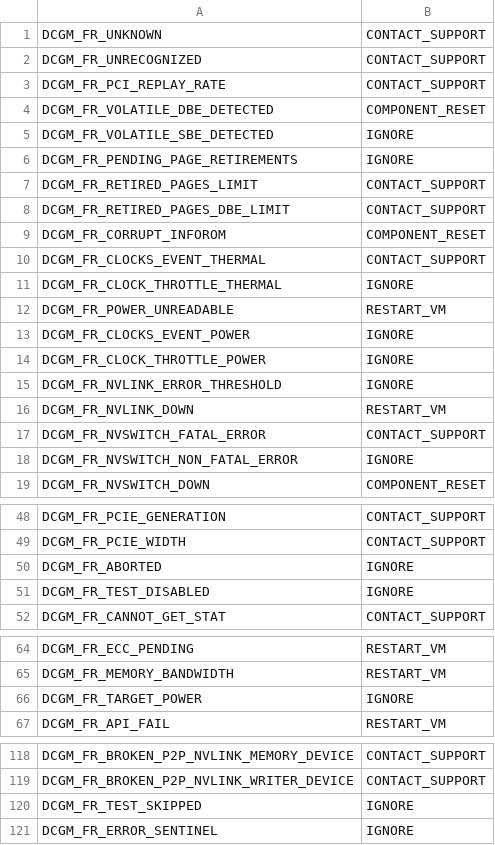
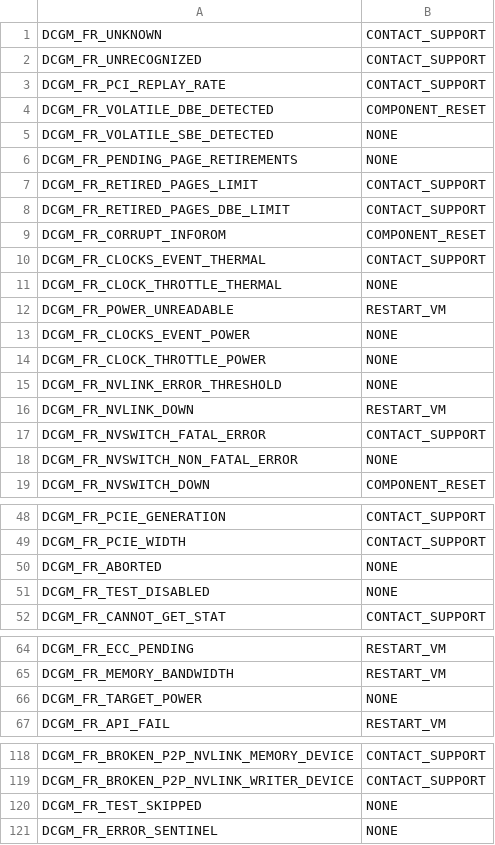
Before and after one commit to rupalis-nv/NVSentinel, a CSV file: distros/kubernetes/nvsentinel/charts/gpu-health-monitor/files/dcgmerrorsmapping.csv, drawn as a sheet; only a part is shown, gaps mark what is left out; the diff covers the shown part only.

Commit message:
fix: `IGNORE` is not available in the data-model, it should be `NONE` (#474)

```diff
--- a/distros/kubernetes/nvsentinel/charts/gpu-health-monitor/files/dcgmerrorsmapping.csv
+++ b/distros/kubernetes/nvsentinel/charts/gpu-health-monitor/files/dcgmerrorsmapping.csv
@@ -4,4 +4,4 @@ DCGM_FR_PCI_REPLAY_RATE,CONTACT_SUPPORT
 DCGM_FR_VOLATILE_DBE_DETECTED,COMPONENT_RESET
-DCGM_FR_VOLATILE_SBE_DETECTED,IGNORE
-DCGM_FR_PENDING_PAGE_RETIREMENTS,IGNORE
+DCGM_FR_VOLATILE_SBE_DETECTED,NONE
+DCGM_FR_PENDING_PAGE_RETIREMENTS,NONE
 DCGM_FR_RETIRED_PAGES_LIMIT,CONTACT_SUPPORT
@@ -10,10 +10,10 @@ DCGM_FR_CORRUPT_INFOROM,COMPONENT_RESET
 DCGM_FR_CLOCKS_EVENT_THERMAL,CONTACT_SUPPORT
-DCGM_FR_CLOCK_THROTTLE_THERMAL,IGNORE
+DCGM_FR_CLOCK_THROTTLE_THERMAL,NONE
 DCGM_FR_POWER_UNREADABLE,RESTART_VM
-DCGM_FR_CLOCKS_EVENT_POWER,IGNORE
-DCGM_FR_CLOCK_THROTTLE_POWER,IGNORE
-DCGM_FR_NVLINK_ERROR_THRESHOLD,IGNORE
+DCGM_FR_CLOCKS_EVENT_POWER,NONE
+DCGM_FR_CLOCK_THROTTLE_POWER,NONE
+DCGM_FR_NVLINK_ERROR_THRESHOLD,NONE
 DCGM_FR_NVLINK_DOWN,RESTART_VM
 DCGM_FR_NVSWITCH_FATAL_ERROR,CONTACT_SUPPORT
-DCGM_FR_NVSWITCH_NON_FATAL_ERROR,IGNORE
+DCGM_FR_NVSWITCH_NON_FATAL_ERROR,NONE
 DCGM_FR_NVSWITCH_DOWN,COMPONENT_RESET
@@ -49,4 +49,4 @@ DCGM_FR_PCIE_GENERATION,CONTACT_SUPPORT
 DCGM_FR_PCIE_WIDTH,CONTACT_SUPPORT
-DCGM_FR_ABORTED,IGNORE
-DCGM_FR_TEST_DISABLED,IGNORE
+DCGM_FR_ABORTED,NONE
+DCGM_FR_TEST_DISABLED,NONE
 DCGM_FR_CANNOT_GET_STAT,CONTACT_SUPPORT
@@ -65,3 +65,3 @@ DCGM_FR_ECC_PENDING,RESTART_VM
 DCGM_FR_MEMORY_BANDWIDTH,RESTART_VM
-DCGM_FR_TARGET_POWER,IGNORE
+DCGM_FR_TARGET_POWER,NONE
 DCGM_FR_API_FAIL,RESTART_VM
@@ -119,3 +119,3 @@ DCGM_FR_BROKEN_P2P_NVLINK_MEMORY_DEVICE,CONTACT_SUPPORT
 DCGM_FR_BROKEN_P2P_NVLINK_WRITER_DEVICE,CONTACT_SUPPORT
-DCGM_FR_TEST_SKIPPED,IGNORE
-DCGM_FR_ERROR_SENTINEL,IGNORE
+DCGM_FR_TEST_SKIPPED,NONE
+DCGM_FR_ERROR_SENTINEL,NONE
```
Also changed, not shown: 2 edited cells elsewhere in this file, 2 other files.
